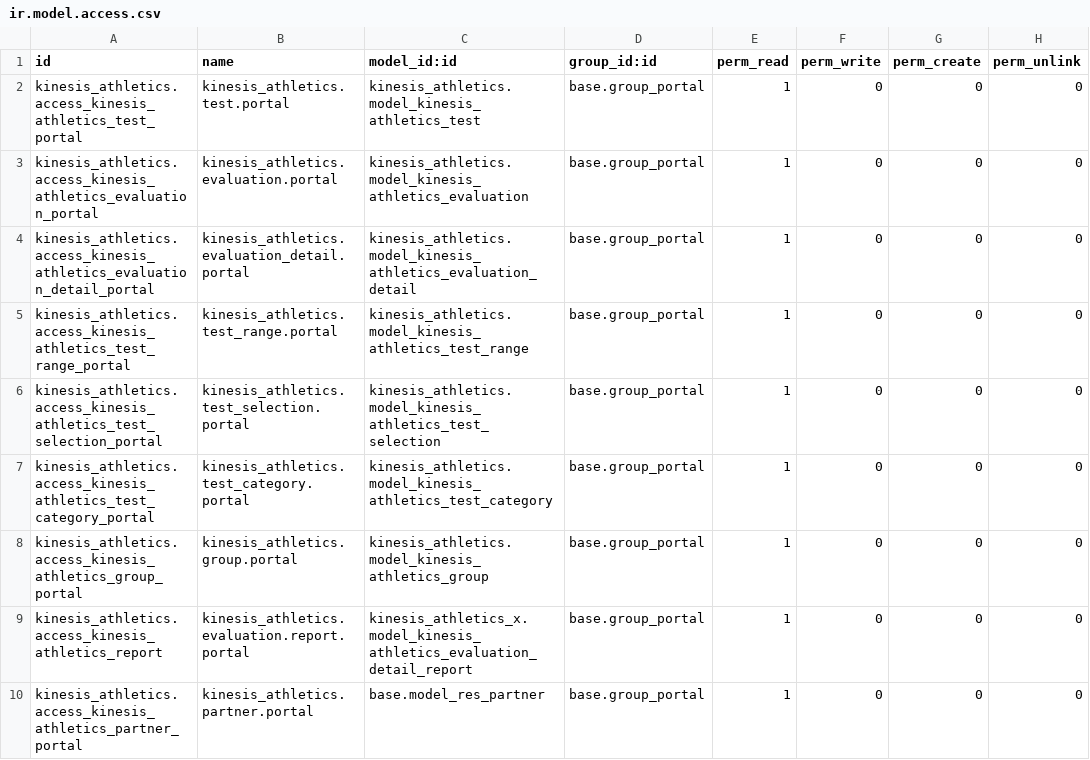
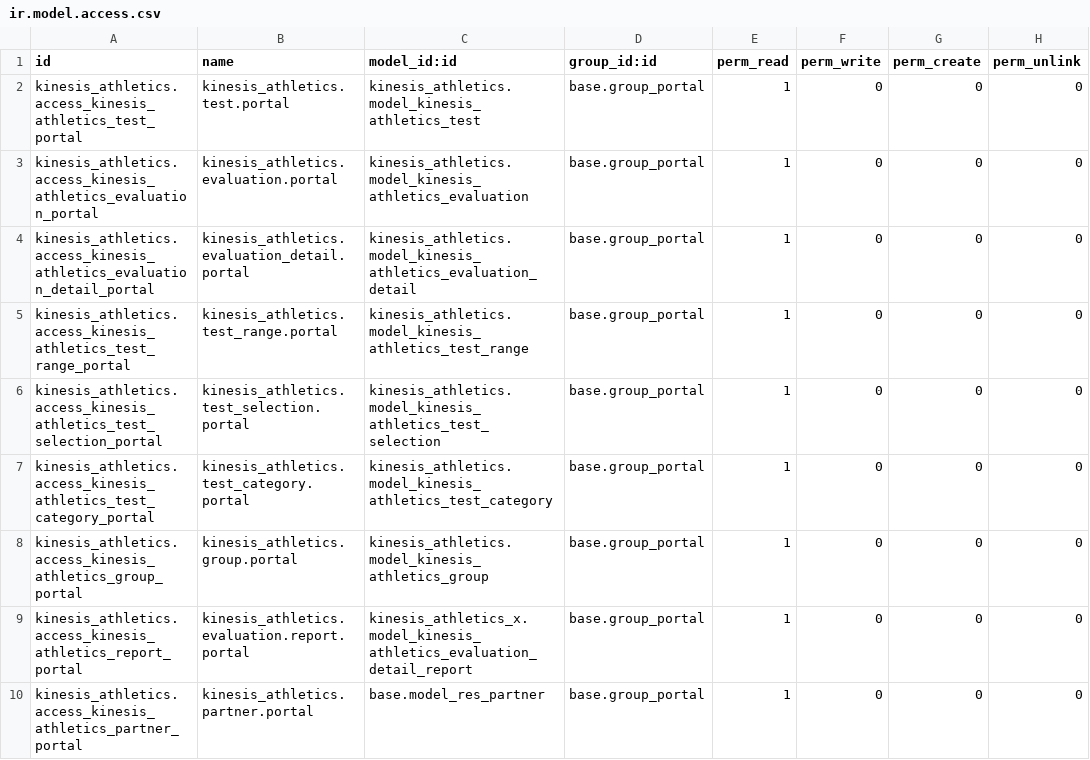
Before and after one commit to ingadhoc/odoo-kinesis-athletics, a CSV file: addons/kinesis_portal/security/ir.model.access.csv, drawn as a sheet.

Commit message:
[FIX] some in security

```diff
--- a/addons/kinesis_portal/security/ir.model.access.csv
+++ b/addons/kinesis_portal/security/ir.model.access.csv
@@ -8,3 +8,3 @@ kinesis_athletics.access_kinesis_athletics_test_category_portal,kinesis_athletic
 kinesis_athletics.access_kinesis_athletics_group_portal,kinesis_athletics.group.portal,kinesis_athletics.model_kinesis_athletics_group,base.group_portal,1,0,0,0
-kinesis_athletics.access_kinesis_athletics_report,kinesis_athletics.evaluation.report.portal,kinesis_athletics_x.model_kinesis_athletics_evaluation_detail_report,base.group_portal,1,0,0,0
+kinesis_athletics.access_kinesis_athletics_report_portal,kinesis_athletics.evaluation.report.portal,kinesis_athletics_x.model_kinesis_athletics_evaluation_detail_report,base.group_portal,1,0,0,0
 kinesis_athletics.access_kinesis_athletics_partner_portal,kinesis_athletics.partner.portal,base.model_res_partner,base.group_portal,1,0,0,0
```
Also changed, not shown: 2 other files.
